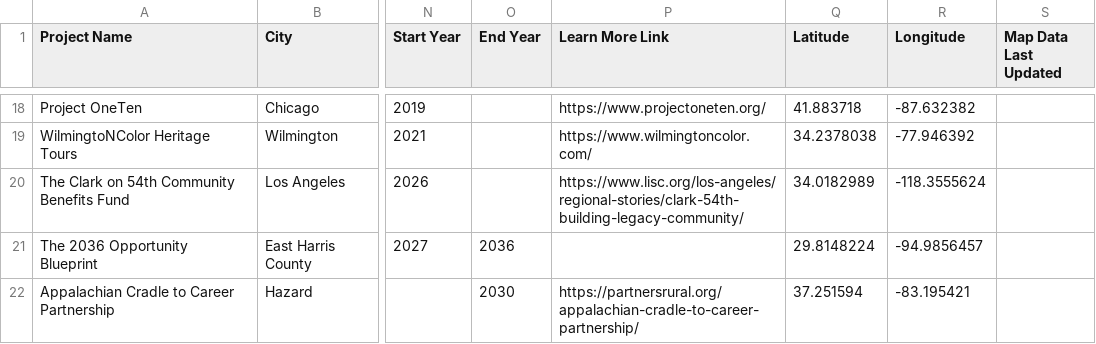
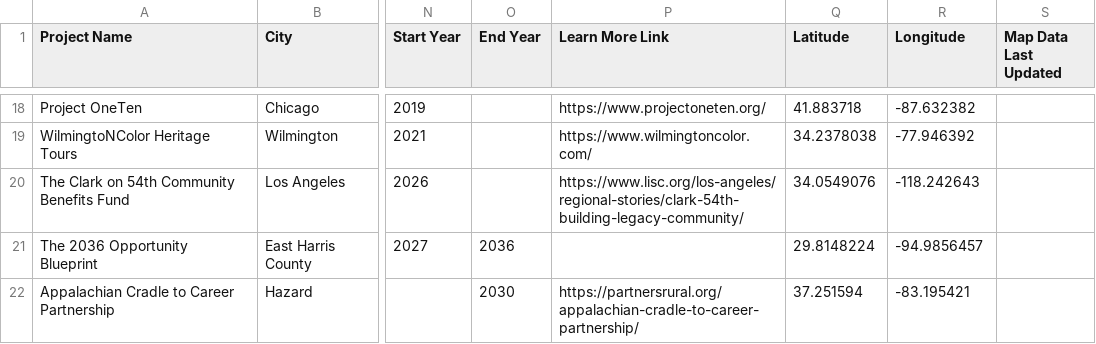
Before and after one commit to studiohub1/nationswell-placebased-map, a CSV file: data/nationswell_placebased_projects.csv, drawn as a sheet; only a part is shown, gaps mark what is left out; the diff names each change by its address in the sheet, - before the commit and + after, or states it on an @@ line.

Commit message:
Update nationswell_placebased_projects.csv
unify los angeles coordinates

```diff
--- a/data/nationswell_placebased_projects.csv
+++ b/data/nationswell_placebased_projects.csv
-Q20 (Latitude): 34.0182989
+Q20 (Latitude): 34.0549076
-R20 (Longitude): -118.3555624
+R20 (Longitude): -118.242643
```
